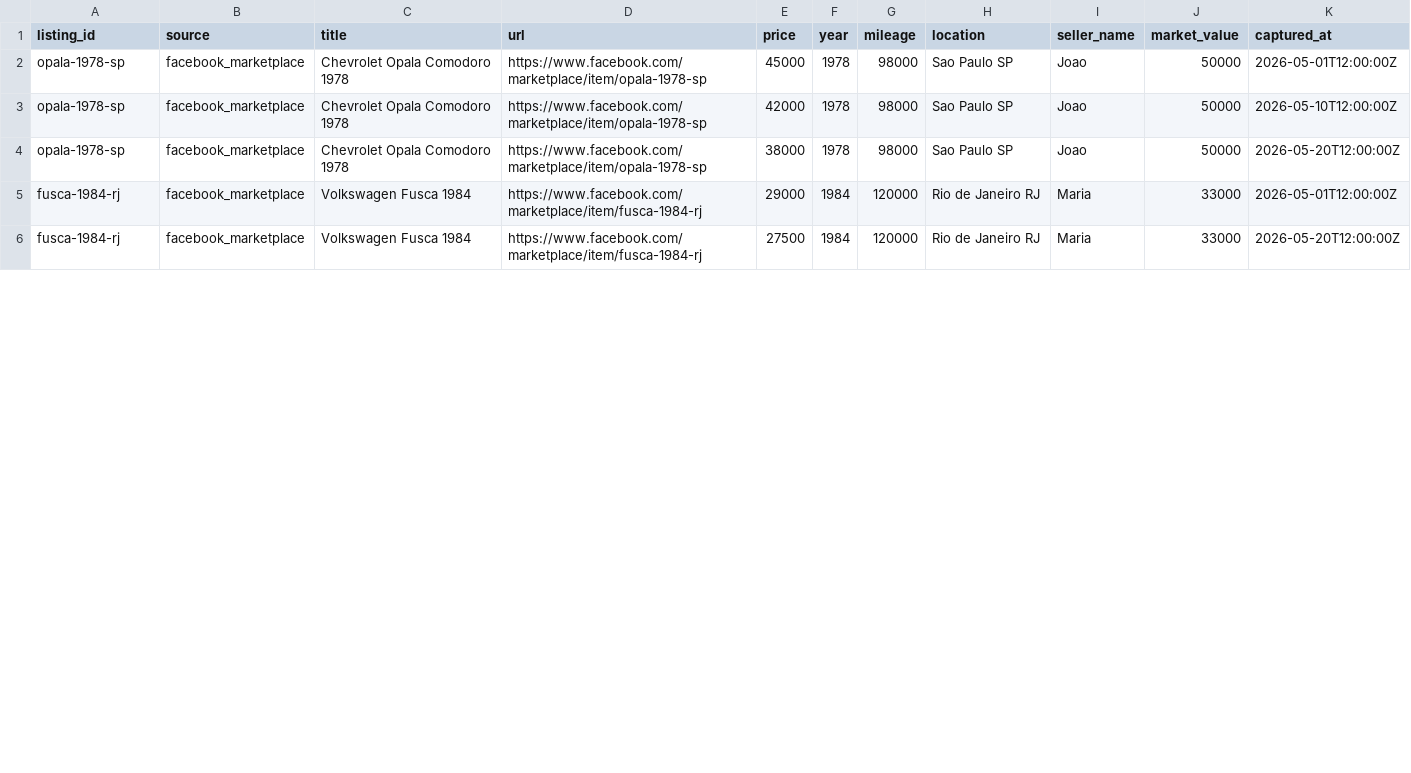
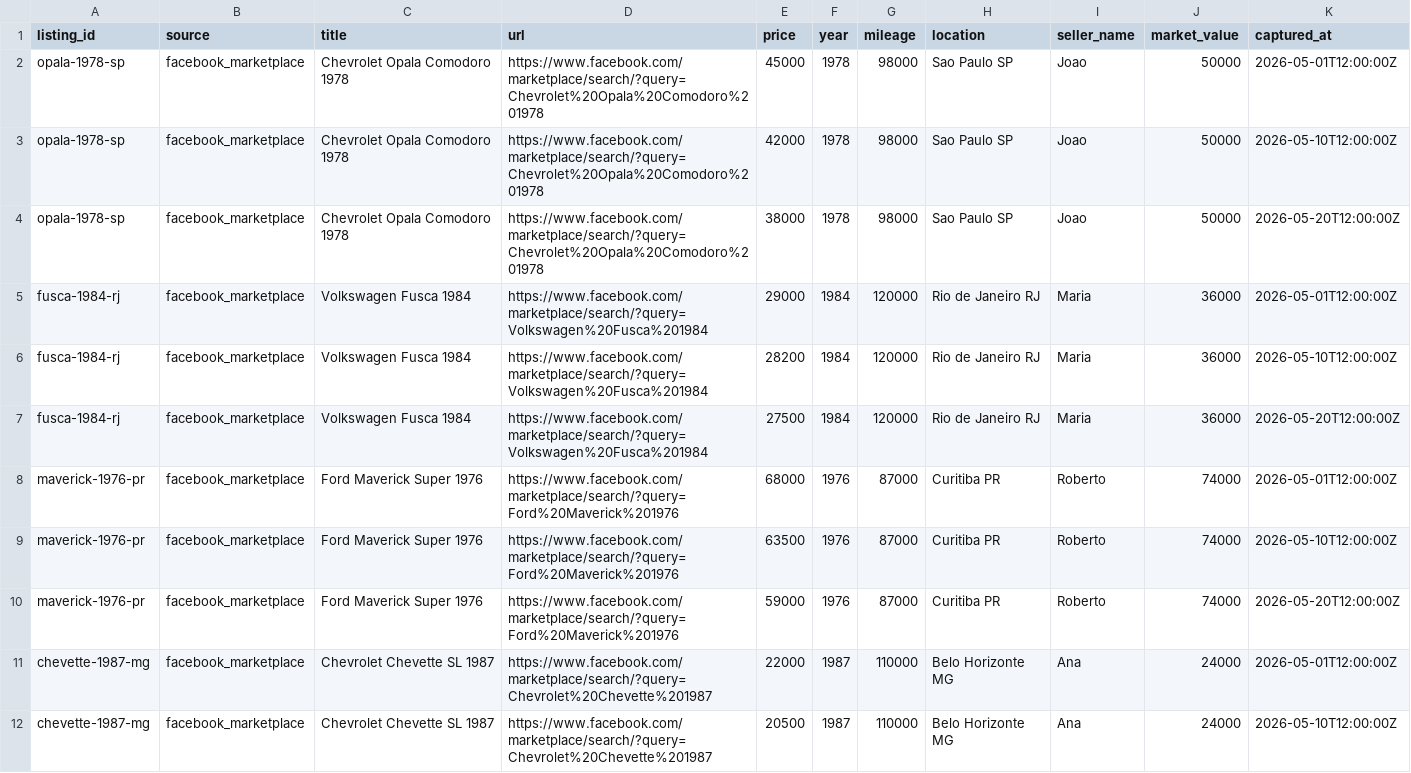
Before and after one commit to gustavografael/gustavografael, a CSV file: examples/marketplace_snapshot.csv, drawn as a sheet; only a part is shown; the diff covers the shown part only.

```diff
--- a/examples/marketplace_snapshot.csv
+++ b/examples/marketplace_snapshot.csv
@@ -1,6 +1,12 @@
 listing_id,source,title,url,price,year,mileage,location,seller_name,market_value,captured_at
-opala-1978-sp,facebook_marketplace,Chevrolet Opala Comodoro 1978,https://www.facebook.com/marketplace/item/opala-1978-sp,45000,1978,98000,Sao Paulo SP,Joao,50000,2026-05-01T12:00:00Z
-opala-1978-sp,facebook_marketplace,Chevrolet Opala Comodoro 1978,https://www.facebook.com/marketplace/item/opala-1978-sp,42000,1978,98000,Sao Paulo SP,Joao,50000,2026-05-10T12:00:00Z
-opala-1978-sp,facebook_marketplace,Chevrolet Opala Comodoro 1978,https://www.facebook.com/marketplace/item/opala-1978-sp,38000,1978,98000,Sao Paulo SP,Joao,50000,2026-05-20T12:00:00Z
-fusca-1984-rj,facebook_marketplace,Volkswagen Fusca 1984,https://www.facebook.com/marketplace/item/fusca-1984-rj,29000,1984,120000,Rio de Janeiro RJ,Maria,33000,2026-05-01T12:00:00Z
-fusca-1984-rj,facebook_marketplace,Volkswagen Fusca 1984,https://www.facebook.com/marketplace/item/fusca-1984-rj,27500,1984,120000,Rio de Janeiro RJ,Maria,33000,2026-05-20T12:00:00Z
+opala-1978-sp,facebook_marketplace,Chevrolet Opala Comodoro 1978,https://www.facebook.com/marketplace/search/?query=Chevrolet%20Opala%20Comodoro%201978,45000,1978,98000,Sao Paulo SP,Joao,50000,2026-05-01T12:00:00Z
+opala-1978-sp,facebook_marketplace,Chevrolet Opala Comodoro 1978,https://www.facebook.com/marketplace/search/?query=Chevrolet%20Opala%20Comodoro%201978,42000,1978,98000,Sao Paulo SP,Joao,50000,2026-05-10T12:00:00Z
+opala-1978-sp,facebook_marketplace,Chevrolet Opala Comodoro 1978,https://www.facebook.com/marketplace/search/?query=Chevrolet%20Opala%20Comodoro%201978,38000,1978,98000,Sao Paulo SP,Joao,50000,2026-05-20T12:00:00Z
+fusca-1984-rj,facebook_marketplace,Volkswagen Fusca 1984,https://www.facebook.com/marketplace/search/?query=Volkswagen%20Fusca%201984,29000,1984,120000,Rio de Janeiro RJ,Maria,36000,2026-05-01T12:00:00Z
+fusca-1984-rj,facebook_marketplace,Volkswagen Fusca 1984,https://www.facebook.com/marketplace/search/?query=Volkswagen%20Fusca%201984,28200,1984,120000,Rio de Janeiro RJ,Maria,36000,2026-05-10T12:00:00Z
+fusca-1984-rj,facebook_marketplace,Volkswagen Fusca 1984,https://www.facebook.com/marketplace/search/?query=Volkswagen%20Fusca%201984,27500,1984,120000,Rio de Janeiro RJ,Maria,36000,2026-05-20T12:00:00Z
+maverick-1976-pr,facebook_marketplace,Ford Maverick Super 1976,https://www.facebook.com/marketplace/search/?query=Ford%20Maverick%201976,68000,1976,87000,Curitiba PR,Roberto,74000,2026-05-01T12:00:00Z
+maverick-1976-pr,facebook_marketplace,Ford Maverick Super 1976,https://www.facebook.com/marketplace/search/?query=Ford%20Maverick%201976,63500,1976,87000,Curitiba PR,Roberto,74000,2026-05-10T12:00:00Z
+maverick-1976-pr,facebook_marketplace,Ford Maverick Super 1976,https://www.facebook.com/marketplace/search/?query=Ford%20Maverick%201976,59000,1976,87000,Curitiba PR,Roberto,74000,2026-05-20T12:00:00Z
+chevette-1987-mg,facebook_marketplace,Chevrolet Chevette SL 1987,https://www.facebook.com/marketplace/search/?query=Chevrolet%20Chevette%201987,22000,1987,110000,Belo Horizonte MG,Ana,24000,2026-05-01T12:00:00Z
+chevette-1987-mg,facebook_marketplace,Chevrolet Chevette SL 1987,https://www.facebook.com/marketplace/search/?query=Chevrolet%20Chevette%201987,20500,1987,110000,Belo Horizonte MG,Ana,24000,2026-05-10T12:00:00Z
```
Also changed, not shown: 7 added rows and 3 edited cells elsewhere in this file, 4 other files.
